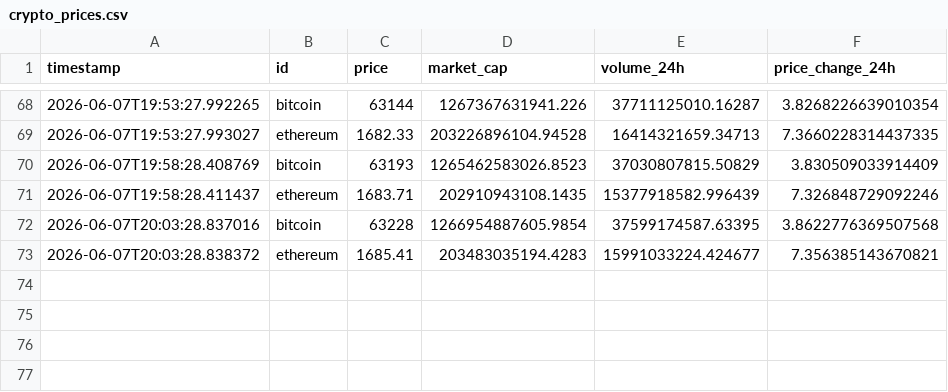
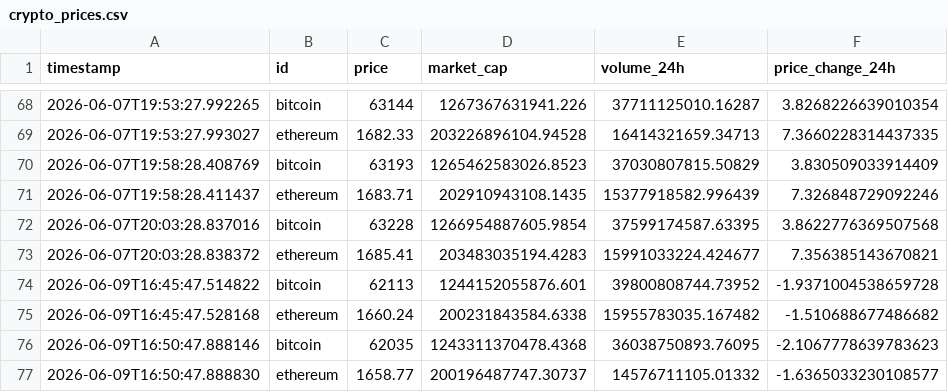
Before and after one commit to Marcusthatboi/CryptoAi, a CSV file: data/crypto_prices.csv, drawn as a sheet; only a part is shown, gaps mark what is left out.

Commit message:
Update cached crypto price dataset

```diff
--- a/data/crypto_prices.csv
+++ b/data/crypto_prices.csv
@@ -73 +73,5 @@ timestamp,id,price,market_cap,volume_24h,price_change_24h
 2026-06-07T20:03:28.838372,ethereum,1685.41,203483035194.4283,15991033224.424677,7.356385143670821
+2026-06-09T16:45:47.514822,bitcoin,62113,1244152055876.601,39800808744.73952,-1.9371004538659728
+2026-06-09T16:45:47.528168,ethereum,1660.24,200231843584.6338,15955783035.167482,-1.510688677486682
+2026-06-09T16:50:47.888146,bitcoin,62035,1243311370478.4368,36038750893.76095,-2.1067778639783623
+2026-06-09T16:50:47.888830,ethereum,1658.77,200196487747.30737,14576711105.01332,-1.6365033230108577
```
